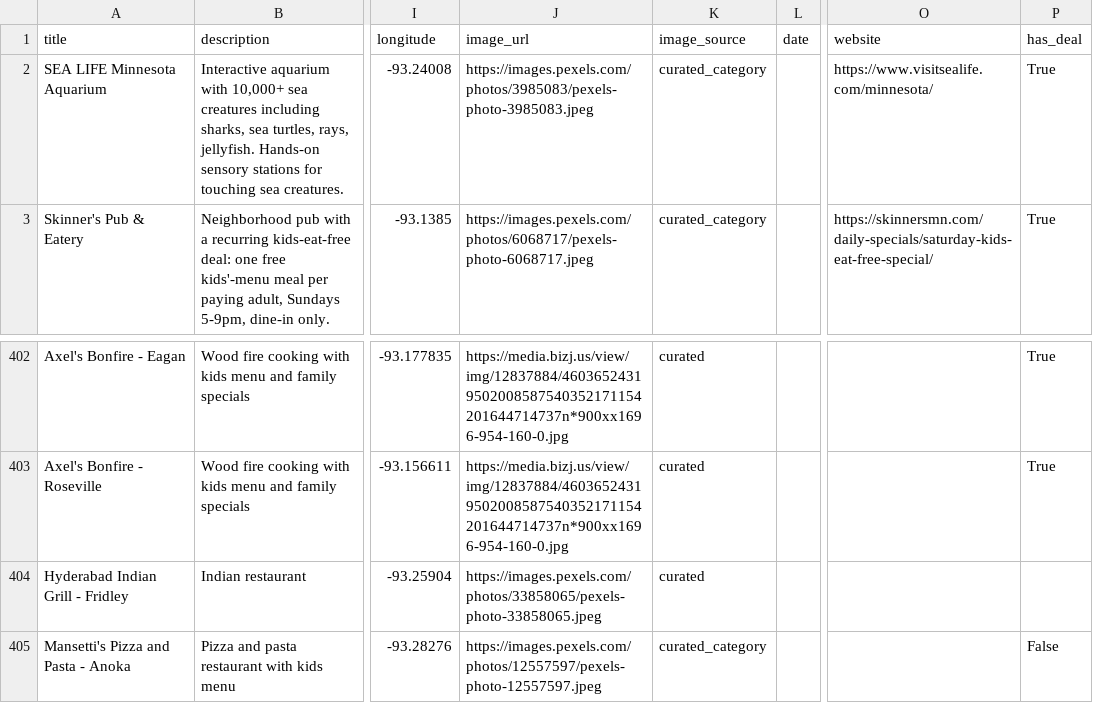
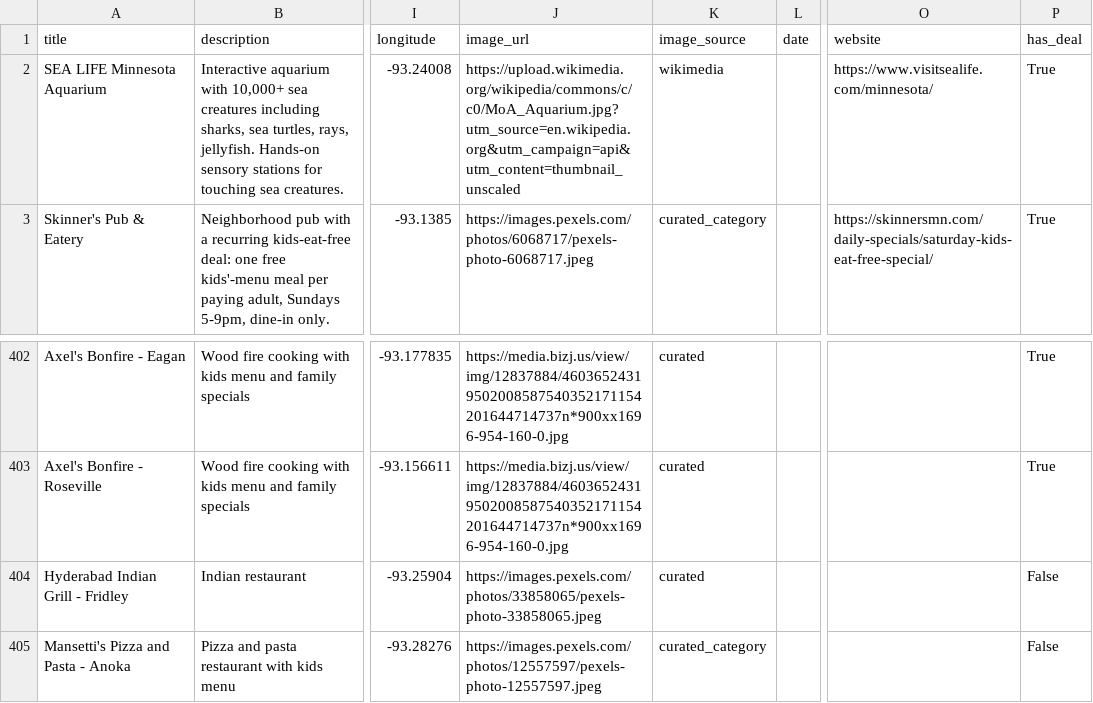
Before and after one commit to avlhohn/msp-family-feed, a CSV file: restaurants.csv, drawn as a sheet; only a part is shown, gaps mark what is left out; the diff names each change by its address in the sheet, - before the commit and + after, or states it on an @@ line.

Commit message:
Daily feed 2026-08-29 (manual run: +261 events, 54 wikimedia photos, 133 end_dates)

```diff
--- a/restaurants.csv
+++ b/restaurants.csv
-J2 (image_url): https://images.pexels.com/photos/3985083/pexels-photo-3985083.jpeg
+J2 (image_url): https://upload.wikimedia.org/wikipedia/commons/c/c0/MoA_Aquarium.jpg?utm_source=en.wikipedia.org&utm_campaign=api&utm_content=thumbnail_unscaled
-K2 (image_source): curated_category
+K2 (image_source): wikimedia
-P404 (has_deal): (empty)
+P404 (has_deal): False
```
